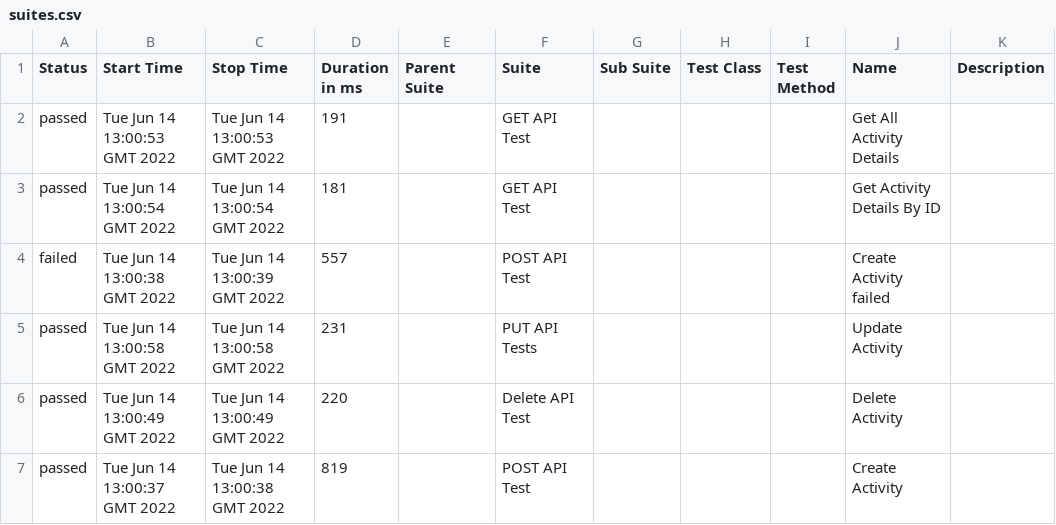
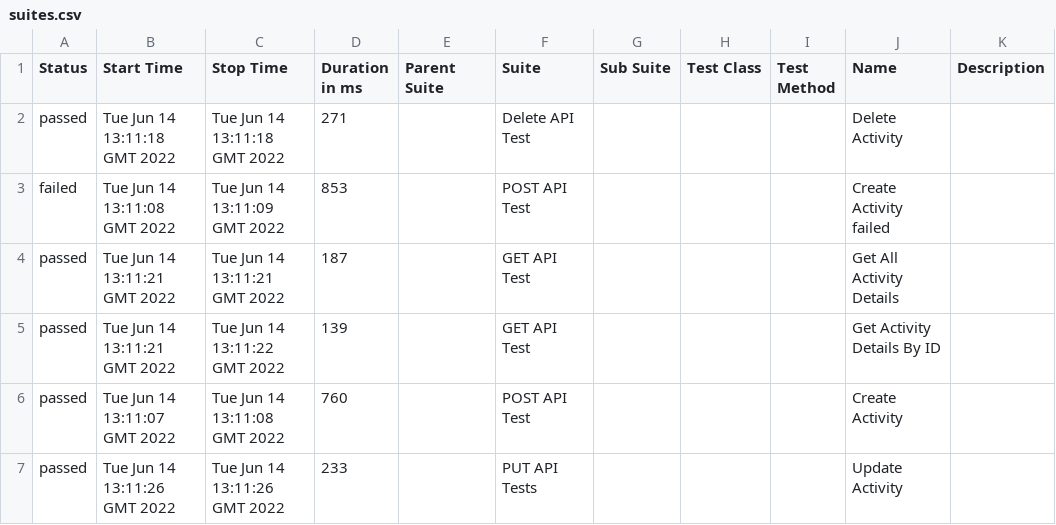
Before and after one commit to the-test-trove/api-tests-cypress, a CSV file: data/suites.csv, drawn as a sheet.

```diff
--- a/data/suites.csv
+++ b/data/suites.csv
@@ -1,7 +1,7 @@
 "Status","Start Time","Stop Time","Duration in ms","Parent Suite","Suite","Sub Suite","Test Class","Test Method","Name","Description"
-"passed","Tue Jun 14 13:00:53 GMT 2022","Tue Jun 14 13:00:53 GMT 2022","191","","GET API Test","","","","Get All Activity Details",""
-"passed","Tue Jun 14 13:00:54 GMT 2022","Tue Jun 14 13:00:54 GMT 2022","181","","GET API Test","","","","Get Activity Details By ID",""
-"failed","Tue Jun 14 13:00:38 GMT 2022","Tue Jun 14 13:00:39 GMT 2022","557","","POST API Test","","","","Create Activity failed",""
-"passed","Tue Jun 14 13:00:58 GMT 2022","Tue Jun 14 13:00:58 GMT 2022","231","","PUT API Tests","","","","Update Activity",""
-"passed","Tue Jun 14 13:00:49 GMT 2022","Tue Jun 14 13:00:49 GMT 2022","220","","Delete API Test","","","","Delete Activity",""
-"passed","Tue Jun 14 13:00:37 GMT 2022","Tue Jun 14 13:00:38 GMT 2022","819","","POST API Test","","","","Create Activity",""
+"passed","Tue Jun 14 13:11:18 GMT 2022","Tue Jun 14 13:11:18 GMT 2022","271","","Delete API Test","","","","Delete Activity",""
+"failed","Tue Jun 14 13:11:08 GMT 2022","Tue Jun 14 13:11:09 GMT 2022","853","","POST API Test","","","","Create Activity failed",""
+"passed","Tue Jun 14 13:11:21 GMT 2022","Tue Jun 14 13:11:21 GMT 2022","187","","GET API Test","","","","Get All Activity Details",""
+"passed","Tue Jun 14 13:11:21 GMT 2022","Tue Jun 14 13:11:22 GMT 2022","139","","GET API Test","","","","Get Activity Details By ID",""
+"passed","Tue Jun 14 13:11:07 GMT 2022","Tue Jun 14 13:11:08 GMT 2022","760","","POST API Test","","","","Create Activity",""
+"passed","Tue Jun 14 13:11:26 GMT 2022","Tue Jun 14 13:11:26 GMT 2022","233","","PUT API Tests","","","","Update Activity",""
```
Also changed, not shown: 30 other files.
